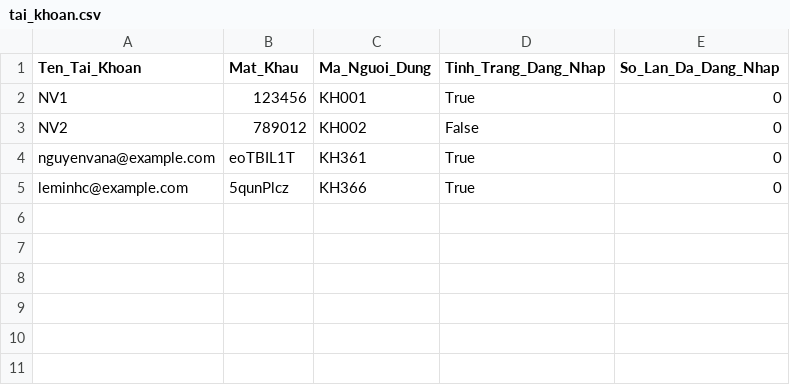
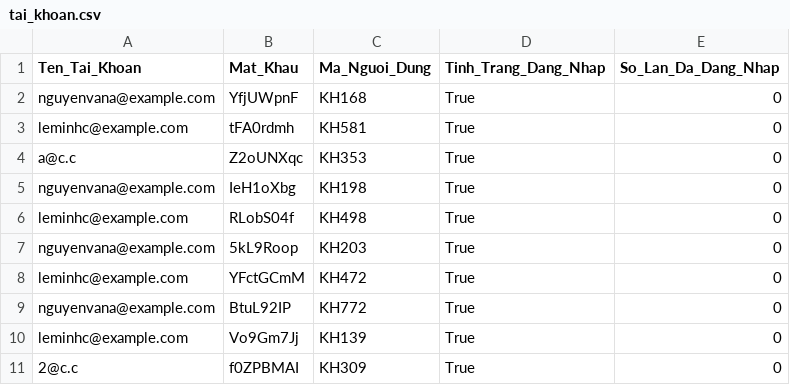
Before and after one commit to pnm03/Project-OOP-TMU, a CSV file: Database/tai_khoan.csv, drawn as a sheet.

```diff
--- a/Database/tai_khoan.csv
+++ b/Database/tai_khoan.csv
@@ -1,5 +1,11 @@
 Ten_Tai_Khoan,Mat_Khau,Ma_Nguoi_Dung,Tinh_Trang_Dang_Nhap,So_Lan_Da_Dang_Nhap
-NV1,123456,KH001,True,0
-NV2,789012,KH002,False,0
-nguyenvana@example.com,eoTBIL1T,KH361,True,0
-leminhc@example.com,5qunPlcz,KH366,True,0
+nguyenvana@example.com,YfjUWpnF,KH168,True,0
+leminhc@example.com,tFA0rdmh,KH581,True,0
+a@c.c,Z2oUNXqc,KH353,True,0
+nguyenvana@example.com,IeH1oXbg,KH198,True,0
+leminhc@example.com,RLobS04f,KH498,True,0
+nguyenvana@example.com,5kL9Roop,KH203,True,0
+leminhc@example.com,YFctGCmM,KH472,True,0
+nguyenvana@example.com,BtuL92IP,KH772,True,0
+leminhc@example.com,Vo9Gm7Jj,KH139,True,0
+2@c.c,f0ZPBMAI,KH309,True,0
```
Also changed, not shown: Database/giao_dich.csv, Database/khach_hang.csv, 10 other files.
